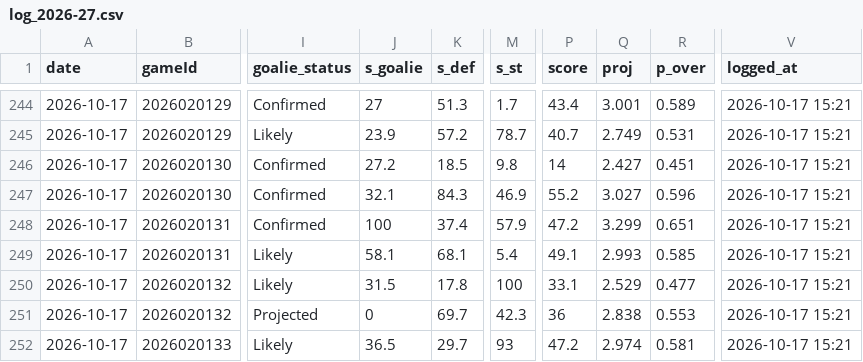
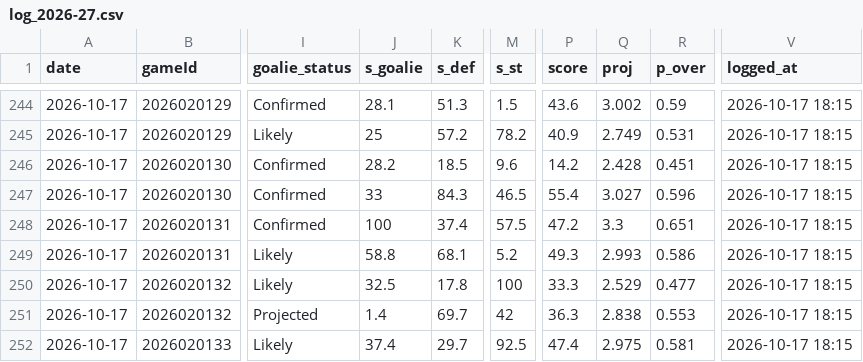
Before and after one commit to Johnbrick123/nhl-unders, a CSV file: monitor/log_2026-27.csv, drawn as a sheet; only a part is shown, gaps mark what is left out; the diff covers the shown part only; the diff names each change by its address in the sheet, - before the commit and + after, or states it on an @@ line.

```diff
--- a/monitor/log_2026-27.csv
+++ b/monitor/log_2026-27.csv
-J244 (s_goalie): 27
+J244 (s_goalie): 28.1
-M244 (s_st): 1.7
+M244 (s_st): 1.5
-P244 (score): 43.4
+P244 (score): 43.6
-Q244 (proj): 3.001
+Q244 (proj): 3.002
-R244 (p_over): 0.589
+R244 (p_over): 0.59
-V244:V252 (logged_at): 2026-10-17 15:21
+V244:V252 (logged_at): 2026-10-17 18:15
-J245 (s_goalie): 23.9
+J245 (s_goalie): 25
-M245 (s_st): 78.7
+M245 (s_st): 78.2
-P245 (score): 40.7
+P245 (score): 40.9
-J246 (s_goalie): 27.2
+J246 (s_goalie): 28.2
-M246 (s_st): 9.8
+M246 (s_st): 9.6
-P246 (score): 14
+P246 (score): 14.2
-Q246 (proj): 2.427
+Q246 (proj): 2.428
-J247 (s_goalie): 32.1
+J247 (s_goalie): 33
-M247 (s_st): 46.9
+M247 (s_st): 46.5
-P247 (score): 55.2
+P247 (score): 55.4
-M248 (s_st): 57.9
+M248 (s_st): 57.5
-Q248 (proj): 3.299
+Q248 (proj): 3.3
-J249 (s_goalie): 58.1
+J249 (s_goalie): 58.8
-M249 (s_st): 5.4
+M249 (s_st): 5.2
-P249 (score): 49.1
+P249 (score): 49.3
-R249 (p_over): 0.585
+R249 (p_over): 0.586
-J250 (s_goalie): 31.5
+J250 (s_goalie): 32.5
-P250 (score): 33.1
+P250 (score): 33.3
-J251 (s_goalie): 0
+J251 (s_goalie): 1.4
-M251 (s_st): 42.3
+M251 (s_st): 42
-P251 (score): 36
+P251 (score): 36.3
-J252 (s_goalie): 36.5
+J252 (s_goalie): 37.4
-M252 (s_st): 93
+M252 (s_st): 92.5
-P252 (score): 47.2
+P252 (score): 47.4
-Q252 (proj): 2.974
+Q252 (proj): 2.975
```
Also changed, not shown: 60 edited cells elsewhere in this file, 4 other files.
